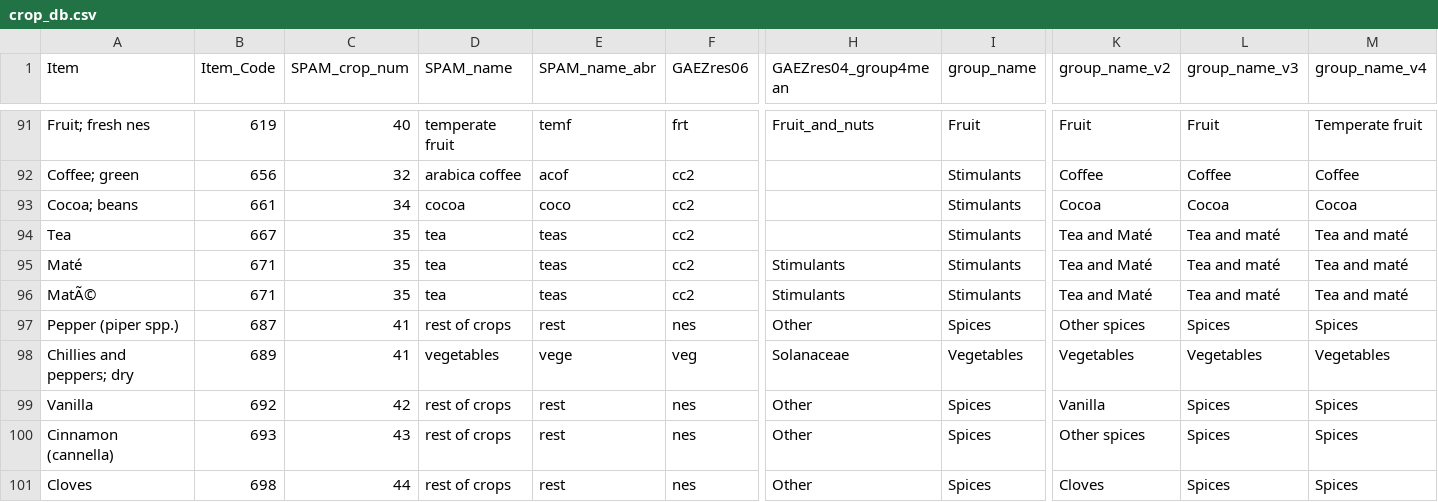
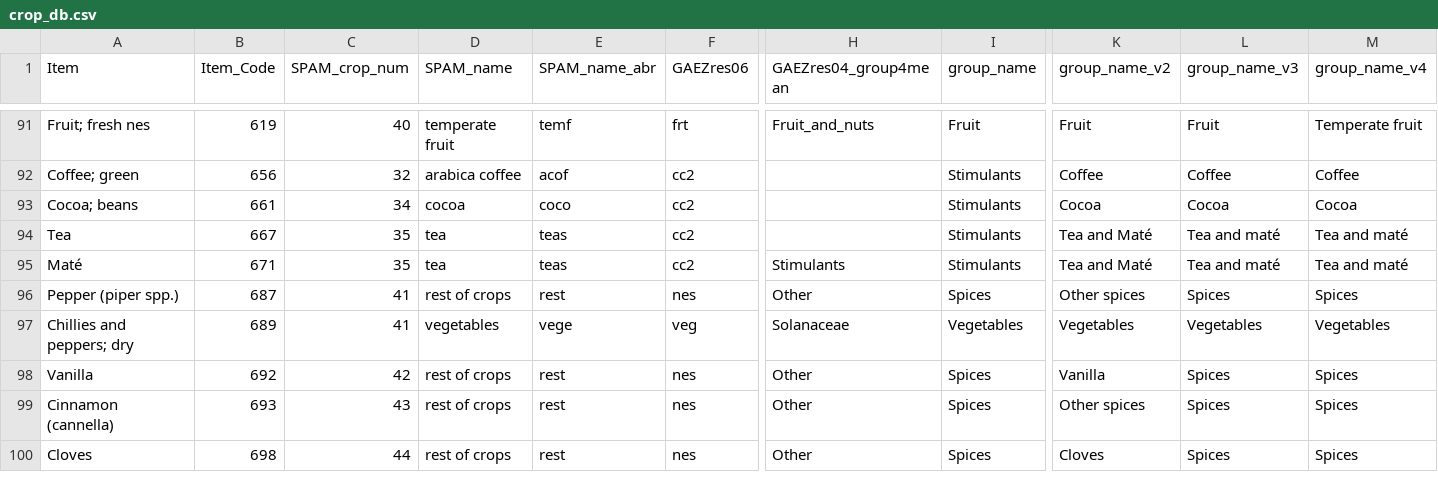
Before and after one commit to thomasball42/bd_leakage_ratios, a CSV file: data/crop_db.csv, drawn as a sheet; only a part is shown, gaps mark what is left out; rows hold the shown columns only; the diff names each change by its address in the sheet, - before the commit and + after, or states it on an @@ line.

Commit message:
Update to get animal products working correctly

```diff
--- a/data/crop_db.csv
+++ b/data/crop_db.csv
-row 96: MatÃ© | 671 | 35 | tea | teas | cc2 | Stimulants | Stimulants | Tea and Maté | Tea and maté | Tea and maté
```
Also changed, not shown: 3 other files.
